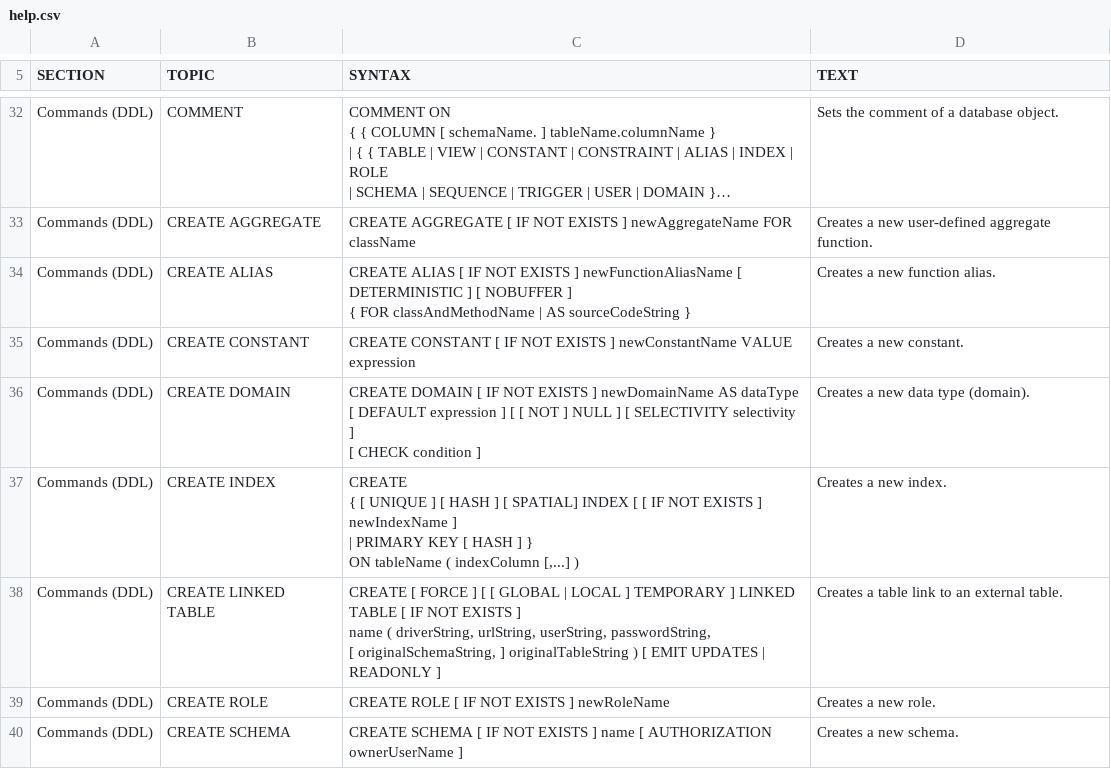
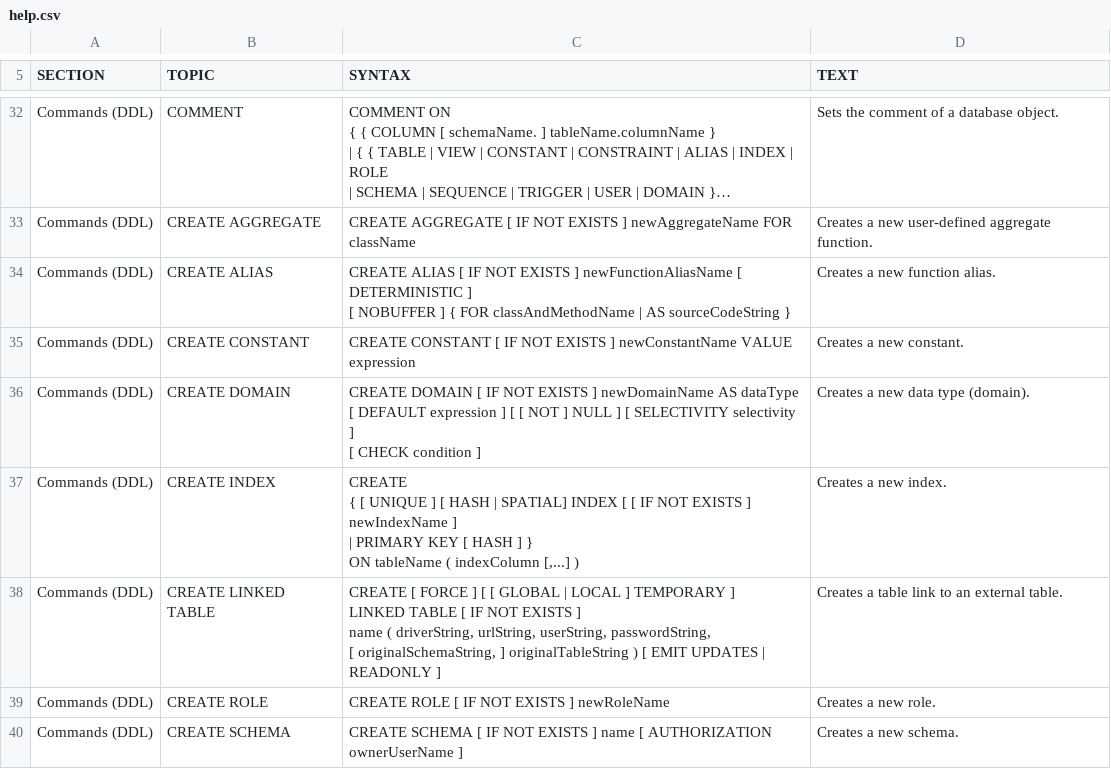
Before and after one commit to codefollower/H2-Research, a CSV file: src/main/org/h2/res/help.csv, drawn as a sheet; only a part is shown, gaps mark what is left out; long unchanged cells end in ….

```diff
--- a/src/main/org/h2/res/help.csv
+++ b/src/main/org/h2/res/help.csv
@@ -156,7 +156,7 @@ CREATE AGGREGATE [ IF NOT EXISTS ] newAggregateName FOR className
 Creates a new user-defined aggregate function."
-"Commands (DDL)","CREATE ALIAS","
-CREATE ALIAS [ IF NOT EXISTS ] newFunctionAliasName [ DETERMINISTIC ] [ NOBUFFER ]
-{ FOR classAndMethodName | AS sourceCodeString }
-","
-Creates a new function alias."
+"Commands (DDL)","CREATE ALIAS","
+CREATE ALIAS [ IF NOT EXISTS ] newFunctionAliasName [ DETERMINISTIC ]
+[ NOBUFFER ] { FOR classAndMethodName | AS sourceCodeString }
+","
+Creates a new function alias."
 "Commands (DDL)","CREATE CONSTANT","
@@ -171,15 +171,16 @@ CREATE DOMAIN [ IF NOT EXISTS ] newDomainName AS dataType
 Creates a new data type (domain)."
-"Commands (DDL)","CREATE INDEX","
-CREATE
-{ [ UNIQUE ] [ HASH ] [ SPATIAL] INDEX [ [ IF NOT EXISTS ] newIndexName ]
-    | PRIMARY KEY [ HASH ] }
-ON tableName ( indexColumn [,...] )
-","
-Creates a new index."
-"Commands (DDL)","CREATE LINKED TABLE","
-CREATE [ FORCE ] [ [ GLOBAL | LOCAL ] TEMPORARY ] LINKED TABLE [ IF NOT EXISTS ]
-name ( driverString, urlString, userString, passwordString,
-[ originalSchemaString, ] originalTableString ) [ EMIT UPDATES | READONLY ]
-","
-Creates a table link to an external table."
+"Commands (DDL)","CREATE INDEX","
+CREATE
+{ [ UNIQUE ] [ HASH | SPATIAL] INDEX [ [ IF NOT EXISTS ] newIndexName ]
+    | PRIMARY KEY [ HASH ] }
+ON tableName ( indexColumn [,...] )
+","
+Creates a new index."
+"Commands (DDL)","CREATE LINKED TABLE","
+CREATE [ FORCE ] [ [ GLOBAL | LOCAL ] TEMPORARY ]
+LINKED TABLE [ IF NOT EXISTS ]
+name ( driverString, urlString, userString, passwordString,
+[ originalSchemaString, ] originalTableString ) [ EMIT UPDATES | READONLY ]
+","
+Creates a table link to an external table."
 "Commands (DDL)","CREATE ROLE","
```
Also changed, not shown: src/docsrc/help/help.csv, 43 other files.
